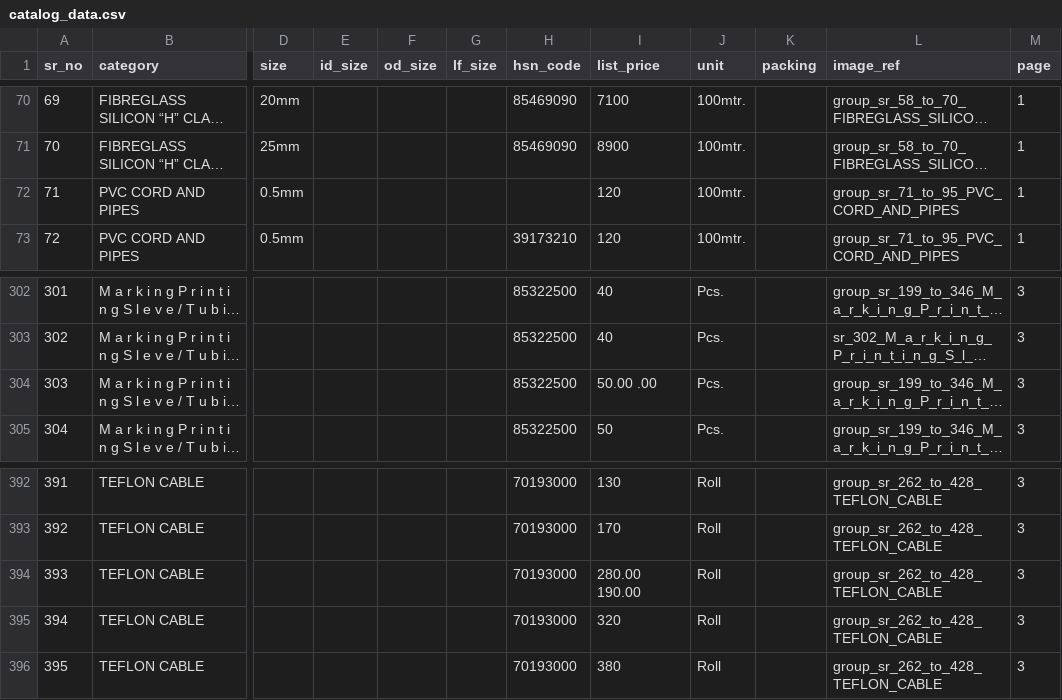
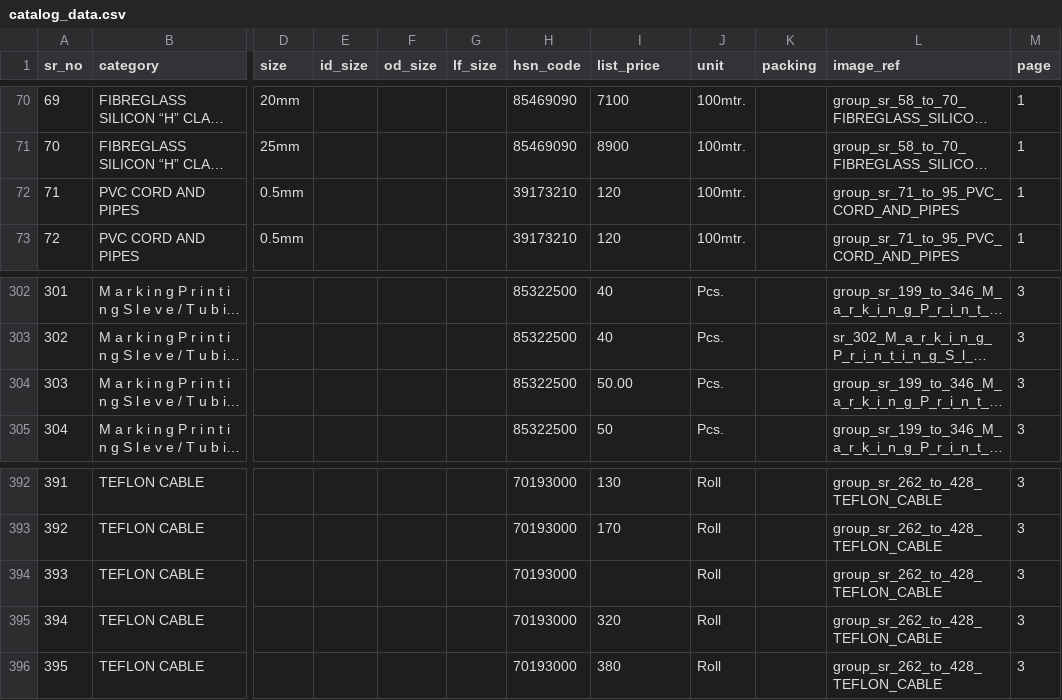
Before and after one commit to shaumitraparikh/SKumarDirectory, a CSV file: SKumarCatalog/data/catalog_data.csv, drawn as a sheet; only a part is shown, gaps mark what is left out; long unchanged cells end in …; the diff names each change by its address in the sheet, - before the commit and + after, or states it on an @@ line.

```diff
--- a/SKumarCatalog/data/catalog_data.csv
+++ b/SKumarCatalog/data/catalog_data.csv
-H72 (hsn_code): (empty)
+H72 (hsn_code): 39173210
-I304 (list_price): 50.00 .00
+I304 (list_price): 50.00
-I394 (list_price): 280.00 190.00
+I394 (list_price): (empty)
```
Also changed, not shown: 15 other files.
